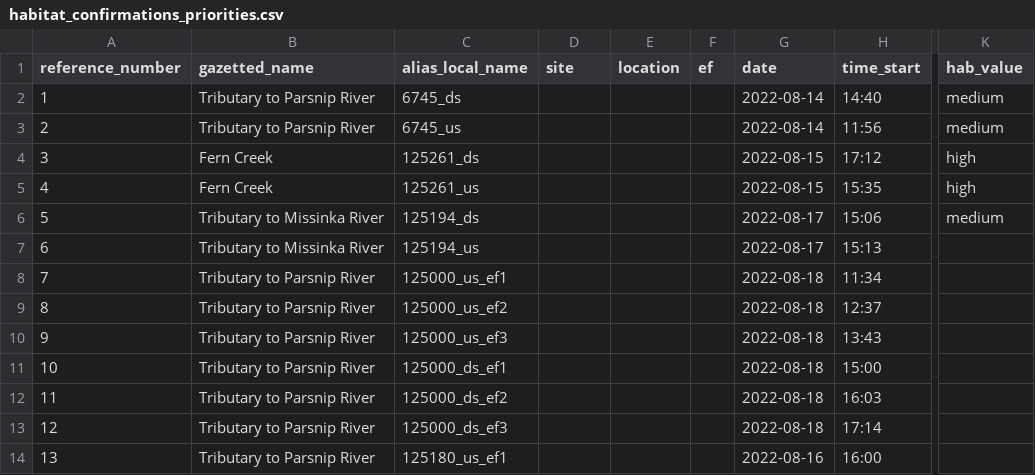
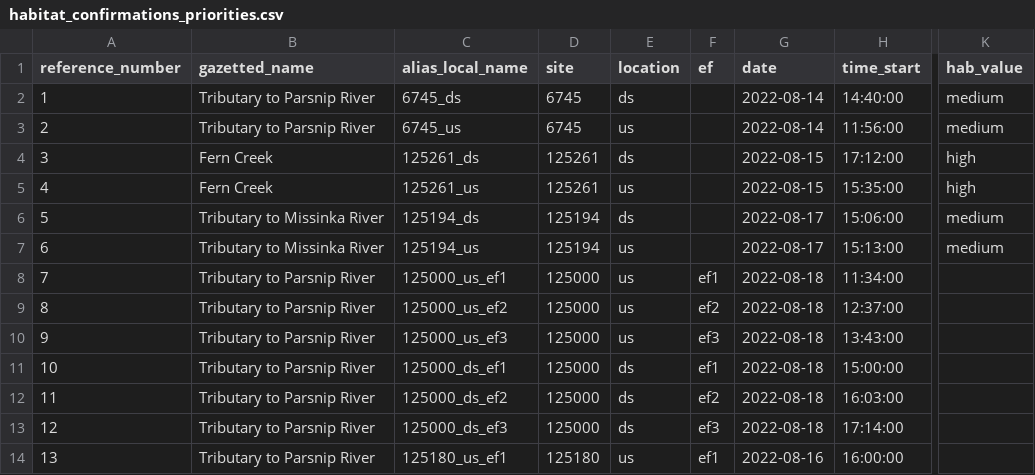
Before and after one commit to NewGraphEnvironment/fish_passage_peace_2022_reporting, a CSV file: data/habitat_confirmations_priorities.csv, drawn as a sheet; only a part is shown, gaps mark what is left out; the diff names each change by its address in the sheet, - before the commit and + after, or states it on an @@ line.

Commit message:
separated local names

```diff
--- a/data/habitat_confirmations_priorities.csv
+++ b/data/habitat_confirmations_priorities.csv
-D2:D3 (site): (empty)
+D2:D3 (site): 6745
-E2 (location): (empty)
+E2 (location): ds
-H2 (time_start): 14:40
+H2 (time_start): 14:40:00
-E3 (location): (empty)
+E3 (location): us
-H3 (time_start): 11:56
+H3 (time_start): 11:56:00
-D4:D5 (site): (empty)
+D4:D5 (site): 125261
-E4 (location): (empty)
+E4 (location): ds
-H4 (time_start): 17:12
+H4 (time_start): 17:12:00
-E5 (location): (empty)
+E5 (location): us
-H5 (time_start): 15:35
+H5 (time_start): 15:35:00
-D6:D7 (site): (empty)
+D6:D7 (site): 125194
-E6 (location): (empty)
+E6 (location): ds
-H6 (time_start): 15:06
+H6 (time_start): 15:06:00
-E7:E10 (location): (empty)
+E7:E10 (location): us
-H7 (time_start): 15:13
+H7 (time_start): 15:13:00
-K7 (hab_value): (empty)
+K7 (hab_value): medium
-D8:D13 (site): (empty)
+D8:D13 (site): 125000
-F8 (ef): (empty)
+F8 (ef): ef1
-H8 (time_start): 11:34
+H8 (time_start): 11:34:00
-F9 (ef): (empty)
+F9 (ef): ef2
-H9 (time_start): 12:37
+H9 (time_start): 12:37:00
-F10 (ef): (empty)
+F10 (ef): ef3
-H10 (time_start): 13:43
+H10 (time_start): 13:43:00
-E11:E13 (location): (empty)
+E11:E13 (location): ds
-F11 (ef): (empty)
+F11 (ef): ef1
-H11 (time_start): 15:00
+H11 (time_start): 15:00:00
-F12 (ef): (empty)
+F12 (ef): ef2
-H12 (time_start): 16:03
+H12 (time_start): 16:03:00
-F13 (ef): (empty)
+F13 (ef): ef3
-H13 (time_start): 17:14
+H13 (time_start): 17:14:00
-D14 (site): (empty)
+D14 (site): 125180
-E14 (location): (empty)
+E14 (location): us
-F14 (ef): (empty)
+F14 (ef): ef1
-H14 (time_start): 16:00
+H14 (time_start): 16:00:00
```
